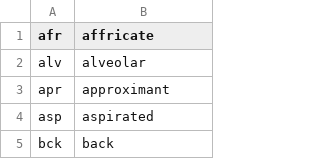
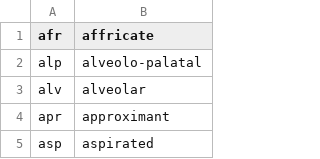
Before and after one commit to rhdunn/cainteoir-engine, a CSV file: data/phonemes/phoneme-features.csv, drawn as a sheet; only a part is shown; the shorter side is filled out with more unchanged rows; the diff names each change by its address in the sheet, - before the commit and + after, or states it on an @@ line.

Commit message:
phonemes: add support for alveolo-palatal ('alp') consonants

```diff
--- a/data/phonemes/phoneme-features.csv
+++ b/data/phonemes/phoneme-features.csv
+row 2: alp | alveolo-palatal
```
Also changed, not shown: 3 other files.
